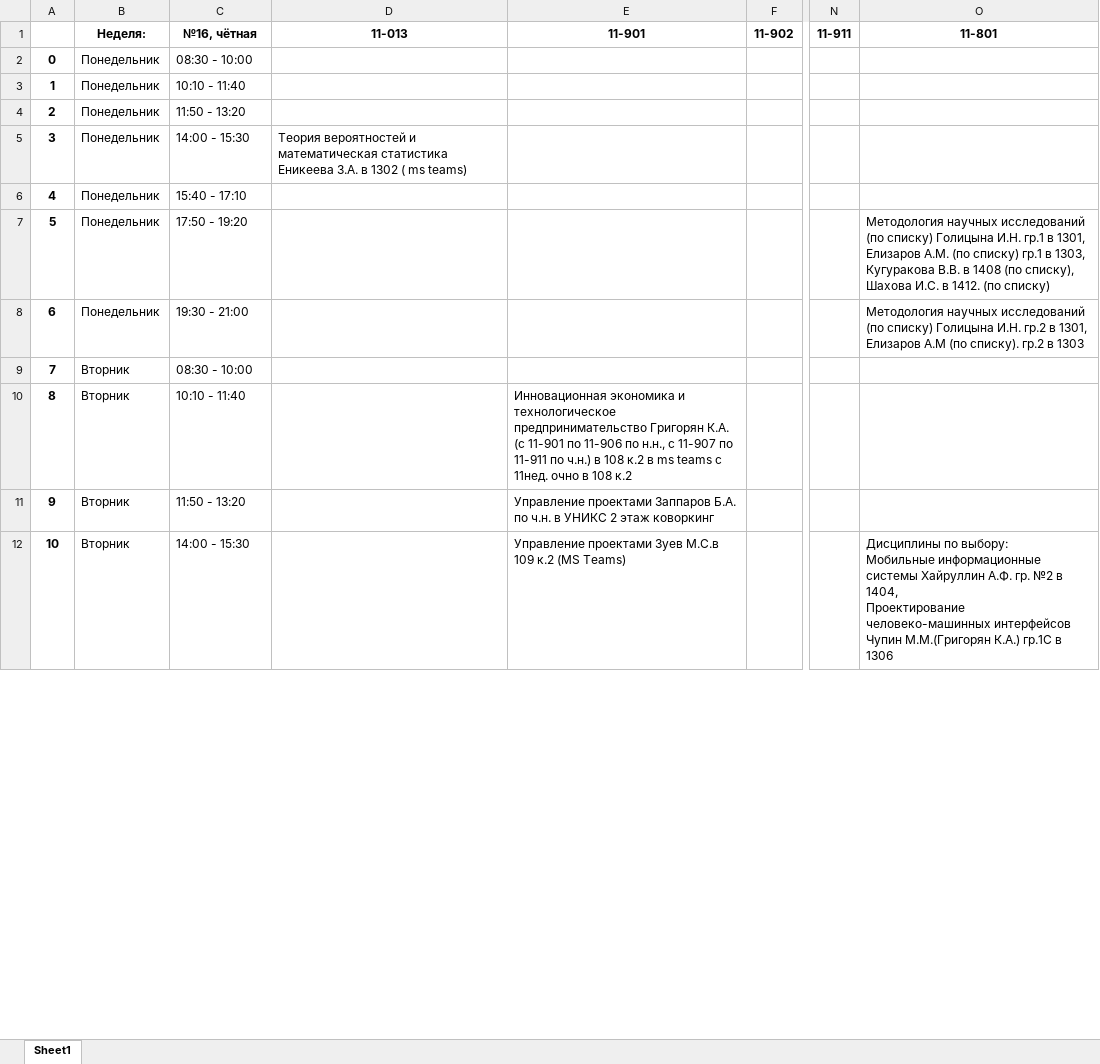
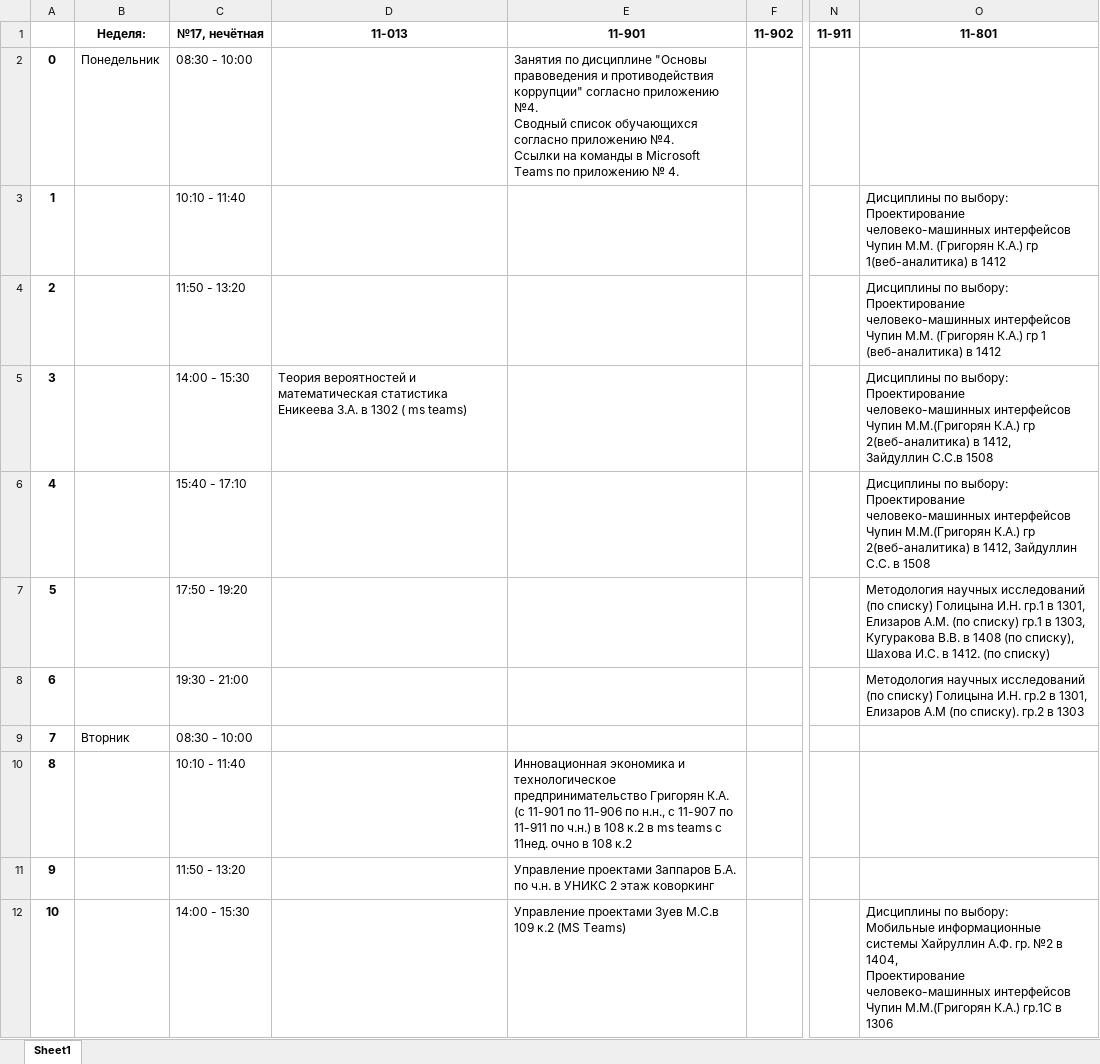
Before and after one commit to MMingazoff/ITIS-helper, an Excel workbook: data/timetable/masters.xlsx, sheet Sheet1, drawn as a sheet; only a part is shown, gaps mark what is left out; values as stored, in another font and other column widths than the file's, no borders; ↵ is a line break in a cell; the diff covers the shown part only; the diff names each change by its address in the sheet, - before the commit and + after, or states it on an @@ line.

```diff
--- a/data/timetable/masters.xlsx (sheet Sheet1)
+++ b/data/timetable/masters.xlsx (sheet Sheet1)
-C1: №16, чётная
+C1: №17, нечётная
-E2 (11-901): (empty)
+E2 (11-901): Занятия по дисциплине "Основы правоведения и противодействия коррупции" согласно приложению №4. ↵ Сводный список обучающихся согласно приложению №4. ↵ Ссылки на команды в Мicrosoft Тeams по приложению № 4.
-B3:B8 (Неделя:): Понедельник
+B3:B8 (Неделя:): (empty)
-O3 (11-801): (empty)
+O3 (11-801): Дисциплины по выбору: ↵ Проектирование человеко-машинных интерфейсов Чупин М.М. (Григорян К.А.) гр 1(веб-аналитика) в 1412
-O4 (11-801): (empty)
+O4 (11-801): Дисциплины по выбору: ↵ Проектирование человеко-машинных интерфейсов Чупин М.М. (Григорян К.А.) гр 1 (веб-аналитика) в 1412
-O5 (11-801): (empty)
+O5 (11-801): Дисциплины по выбору: ↵ Проектирование человеко-машинных интерфейсов Чупин М.М.(Григорян К.А.) гр 2(веб-аналитика) в 1412, ↵ Зайдуллин С.С.в 1508
-O6 (11-801): (empty)
+O6 (11-801): Дисциплины по выбору: ↵ Проектирование человеко-машинных интерфейсов Чупин М.М.(Григорян К.А.) гр 2(веб-аналитика) в 1412, Зайдуллин С.С. в 1508
-B10:B12 (Неделя:): Вторник
+B10:B12 (Неделя:): (empty)
```
Also changed, not shown: 146 edited cells elsewhere in this sheet, data/du_active.xlsx, data/request_active.xlsx, 22 other files.
